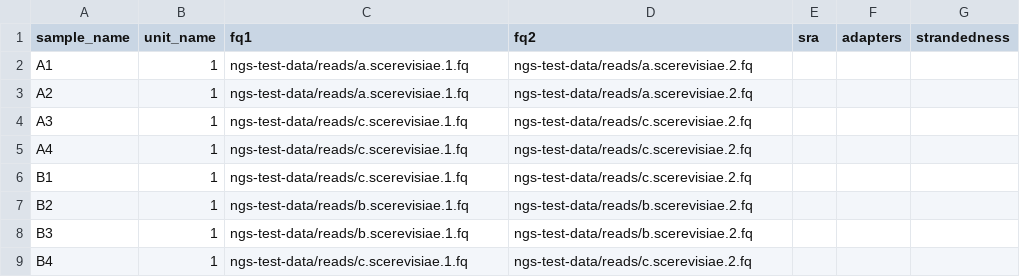
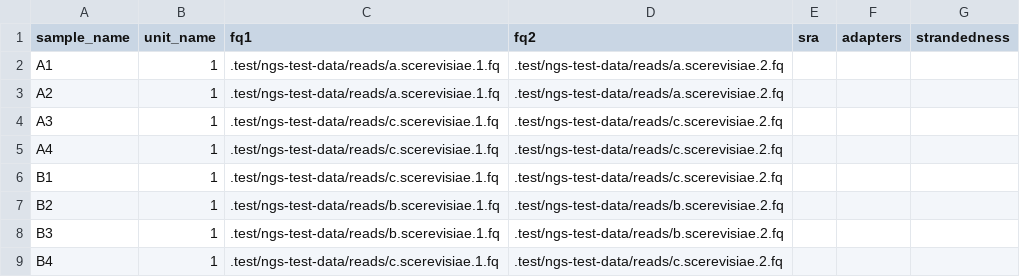
Before and after one commit to snakemake-workflows/rna-seq-star-deseq2, a TSV file: config/units.tsv, drawn as a sheet.

```diff
--- a/config/units.tsv
+++ b/config/units.tsv
@@ -1,9 +1,9 @@
 sample_name	unit_name	fq1	fq2	sra	adapters	strandedness
-A1	1	ngs-test-data/reads/a.scerevisiae.1.fq	ngs-test-data/reads/a.scerevisiae.2.fq			
-A2	1	ngs-test-data/reads/a.scerevisiae.1.fq	ngs-test-data/reads/a.scerevisiae.2.fq			
-A3	1	ngs-test-data/reads/c.scerevisiae.1.fq	ngs-test-data/reads/c.scerevisiae.2.fq			
-A4	1	ngs-test-data/reads/c.scerevisiae.1.fq	ngs-test-data/reads/c.scerevisiae.2.fq			
-B1	1	ngs-test-data/reads/c.scerevisiae.1.fq	ngs-test-data/reads/c.scerevisiae.2.fq			
-B2	1	ngs-test-data/reads/b.scerevisiae.1.fq	ngs-test-data/reads/b.scerevisiae.2.fq			
-B3	1	ngs-test-data/reads/b.scerevisiae.1.fq	ngs-test-data/reads/b.scerevisiae.2.fq			
-B4	1	ngs-test-data/reads/c.scerevisiae.1.fq	ngs-test-data/reads/c.scerevisiae.2.fq			
+A1	1	.test/ngs-test-data/reads/a.scerevisiae.1.fq	.test/ngs-test-data/reads/a.scerevisiae.2.fq			
+A2	1	.test/ngs-test-data/reads/a.scerevisiae.1.fq	.test/ngs-test-data/reads/a.scerevisiae.2.fq			
+A3	1	.test/ngs-test-data/reads/c.scerevisiae.1.fq	.test/ngs-test-data/reads/c.scerevisiae.2.fq			
+A4	1	.test/ngs-test-data/reads/c.scerevisiae.1.fq	.test/ngs-test-data/reads/c.scerevisiae.2.fq			
+B1	1	.test/ngs-test-data/reads/c.scerevisiae.1.fq	.test/ngs-test-data/reads/c.scerevisiae.2.fq			
+B2	1	.test/ngs-test-data/reads/b.scerevisiae.1.fq	.test/ngs-test-data/reads/b.scerevisiae.2.fq			
+B3	1	.test/ngs-test-data/reads/b.scerevisiae.1.fq	.test/ngs-test-data/reads/b.scerevisiae.2.fq			
+B4	1	.test/ngs-test-data/reads/c.scerevisiae.1.fq	.test/ngs-test-data/reads/c.scerevisiae.2.fq			
```
Also changed, not shown: 3 other files.
